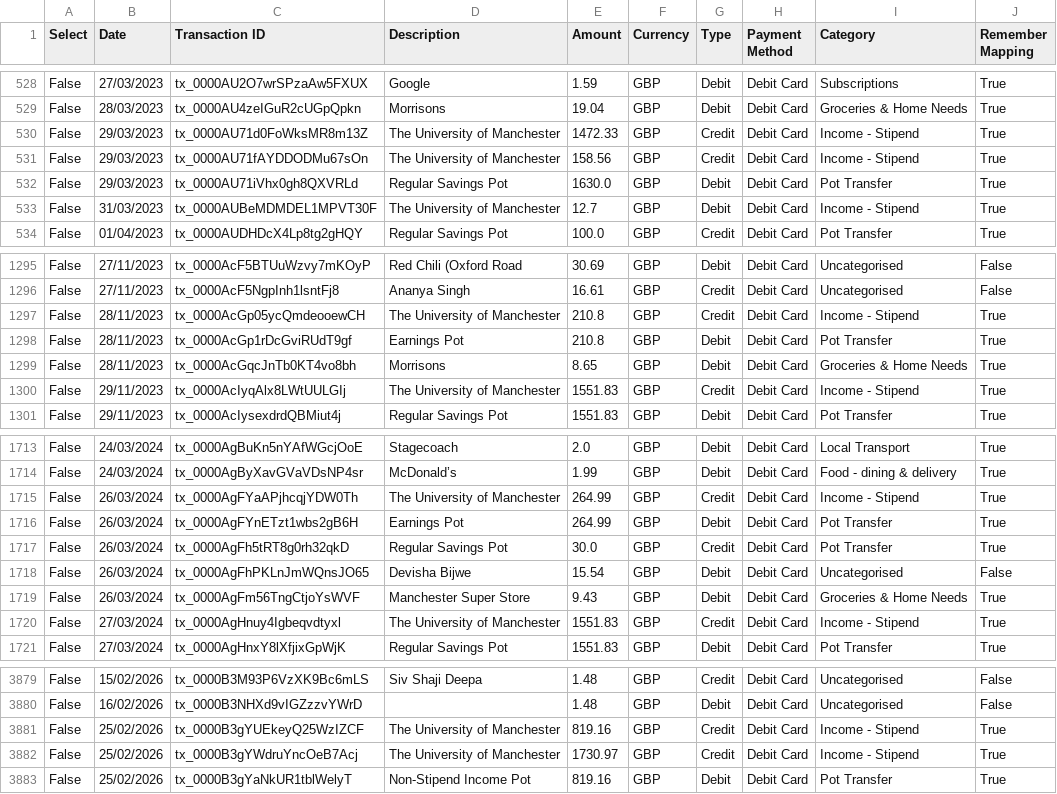
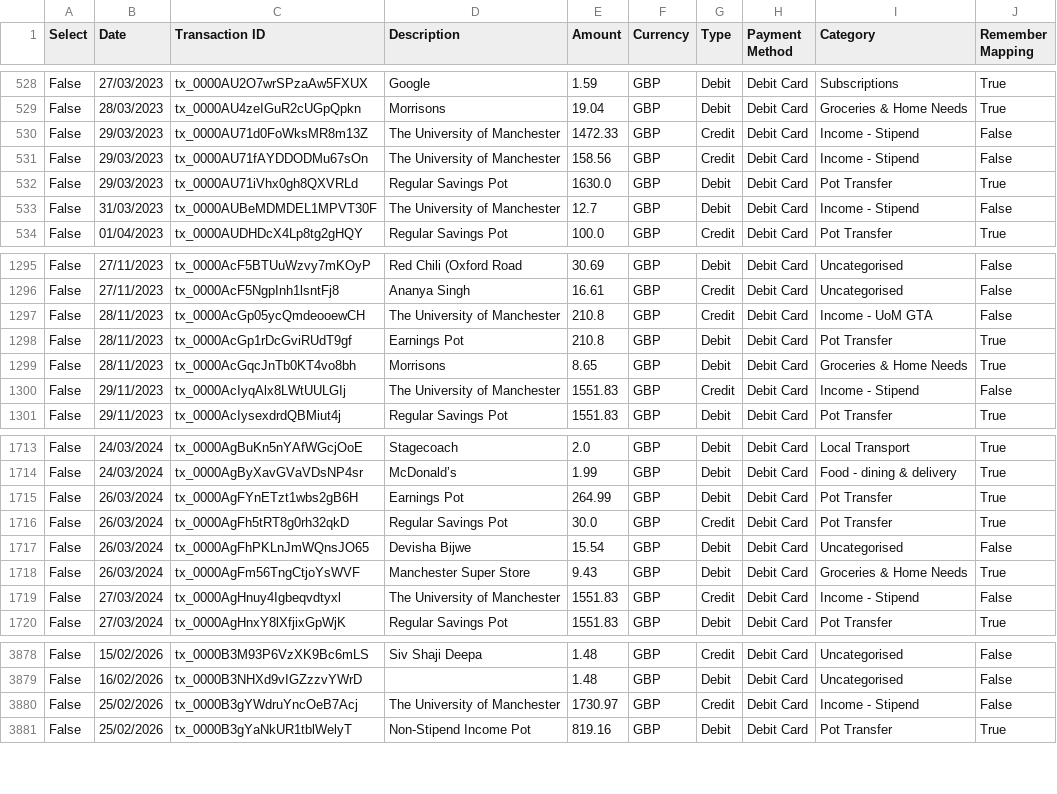
Before and after one commit to rahulrox9/RS_FinMan, a CSV file: transactions_db.csv, drawn as a sheet; only a part is shown, gaps mark what is left out; the diff covers the shown part only.

```diff
--- a/transactions_db.csv
+++ b/transactions_db.csv
@@ -529,6 +529,6 @@ False,27/03/2023,tx_0000AU2O7wrSPzaAw5FXUX,Google,1.59,GBP,Debit,Debit Card,Subs
 False,28/03/2023,tx_0000AU4zeIGuR2cUGpQpkn,Morrisons,19.04,GBP,Debit,Debit Card,Groceries & Home Needs,True
-False,29/03/2023,tx_0000AU71d0FoWksMR8m13Z,The University of Manchester,1472.33,GBP,Credit,Debit Card,Income - Stipend,True
-False,29/03/2023,tx_0000AU71fAYDDODMu67sOn,The University of Manchester,158.56,GBP,Credit,Debit Card,Income - Stipend,True
+False,29/03/2023,tx_0000AU71d0FoWksMR8m13Z,The University of Manchester,1472.33,GBP,Credit,Debit Card,Income - Stipend,False
+False,29/03/2023,tx_0000AU71fAYDDODMu67sOn,The University of Manchester,158.56,GBP,Credit,Debit Card,Income - Stipend,False
 False,29/03/2023,tx_0000AU71iVhx0gh8QXVRLd,Regular Savings Pot,1630.0,GBP,Debit,Debit Card,Pot Transfer,True
-False,31/03/2023,tx_0000AUBeMDMDEL1MPVT30F,The University of Manchester,12.7,GBP,Debit,Debit Card,Income - Stipend,True
+False,31/03/2023,tx_0000AUBeMDMDEL1MPVT30F,The University of Manchester,12.7,GBP,Debit,Debit Card,Income - Stipend,False
 False,01/04/2023,tx_0000AUDHDcX4Lp8tg2gHQY,Regular Savings Pot,100.0,GBP,Credit,Debit Card,Pot Transfer,True
@@ -1296,6 +1296,6 @@ False,27/11/2023,tx_0000AcF5BTUuWzvy7mKOyP,Red Chili (Oxford Road,30.69,GBP,Debi
 False,27/11/2023,tx_0000AcF5NgpInh1lsntFj8,Ananya Singh,16.61,GBP,Credit,Debit Card,Uncategorised,False
-False,28/11/2023,tx_0000AcGp05ycQmdeooewCH,The University of Manchester,210.8,GBP,Credit,Debit Card,Income - Stipend,True
+False,28/11/2023,tx_0000AcGp05ycQmdeooewCH,The University of Manchester,210.8,GBP,Credit,Debit Card,Income - UoM GTA,False
 False,28/11/2023,tx_0000AcGp1rDcGviRUdT9gf,Earnings Pot,210.8,GBP,Debit,Debit Card,Pot Transfer,True
 False,28/11/2023,tx_0000AcGqcJnTb0KT4vo8bh,Morrisons,8.65,GBP,Debit,Debit Card,Groceries & Home Needs,True
-False,29/11/2023,tx_0000AcIyqAlx8LWtUULGIj,The University of Manchester,1551.83,GBP,Credit,Debit Card,Income - Stipend,True
+False,29/11/2023,tx_0000AcIyqAlx8LWtUULGIj,The University of Manchester,1551.83,GBP,Credit,Debit Card,Income - Stipend,False
 False,29/11/2023,tx_0000AcIysexdrdQBMiut4j,Regular Savings Pot,1551.83,GBP,Debit,Debit Card,Pot Transfer,True
@@ -1714,3 +1714,2 @@ False,24/03/2024,tx_0000AgBuKn5nYAfWGcjOoE,Stagecoach,2.0,GBP,Debit,Debit Card,L
 False,24/03/2024,tx_0000AgByXavGVaVDsNP4sr,McDonald’s,1.99,GBP,Debit,Debit Card,Food - dining & delivery,True
-False,26/03/2024,tx_0000AgFYaAPjhcqjYDW0Th,The University of Manchester,264.99,GBP,Credit,Debit Card,Income - Stipend,True
 False,26/03/2024,tx_0000AgFYnETzt1wbs2gB6H,Earnings Pot,264.99,GBP,Debit,Debit Card,Pot Transfer,True
@@ -1719,3 +1718,3 @@ False,26/03/2024,tx_0000AgFhPKLnJmWQnsJO65,Devisha Bijwe,15.54,GBP,Debit,Debit C
 False,26/03/2024,tx_0000AgFm56TngCtjoYsWVF,Manchester Super Store,9.43,GBP,Debit,Debit Card,Groceries & Home Needs,True
-False,27/03/2024,tx_0000AgHnuy4Igbeqvdtyxl,The University of Manchester,1551.83,GBP,Credit,Debit Card,Income - Stipend,True
+False,27/03/2024,tx_0000AgHnuy4Igbeqvdtyxl,The University of Manchester,1551.83,GBP,Credit,Debit Card,Income - Stipend,False
 False,27/03/2024,tx_0000AgHnxY8lXfjixGpWjK,Regular Savings Pot,1551.83,GBP,Debit,Debit Card,Pot Transfer,True
@@ -3880,4 +3879,3 @@ False,15/02/2026,tx_0000B3M93P6VzXK9Bc6mLS,Siv Shaji Deepa,1.48,GBP,Credit,Debit
 False,16/02/2026,tx_0000B3NHXd9vIGZzzvYWrD,,1.48,GBP,Debit,Debit Card,Uncategorised,False
-False,25/02/2026,tx_0000B3gYUEkeyQ25WzIZCF,The University of Manchester,819.16,GBP,Credit,Debit Card,Income - Stipend,True
-False,25/02/2026,tx_0000B3gYWdruYncOeB7Acj,The University of Manchester,1730.97,GBP,Credit,Debit Card,Income - Stipend,True
+False,25/02/2026,tx_0000B3gYWdruYncOeB7Acj,The University of Manchester,1730.97,GBP,Credit,Debit Card,Income - Stipend,False
 False,25/02/2026,tx_0000B3gYaNkUR1tblWelyT,Non-Stipend Income Pot,819.16,GBP,Debit,Debit Card,Pot Transfer,True
```
Also changed, not shown: 4 added rows and 91 edited cells elsewhere in this file.
